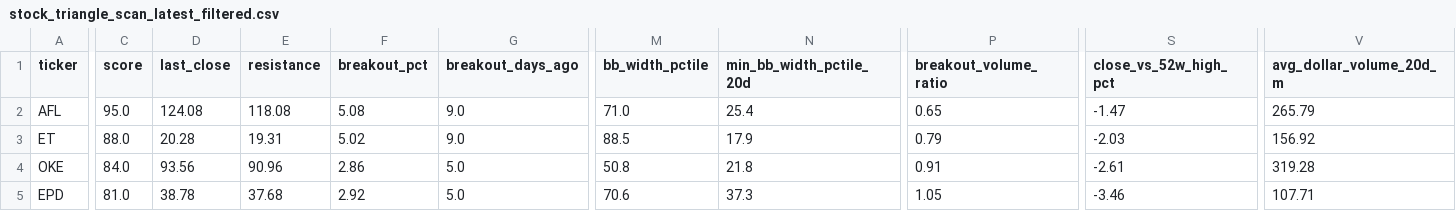
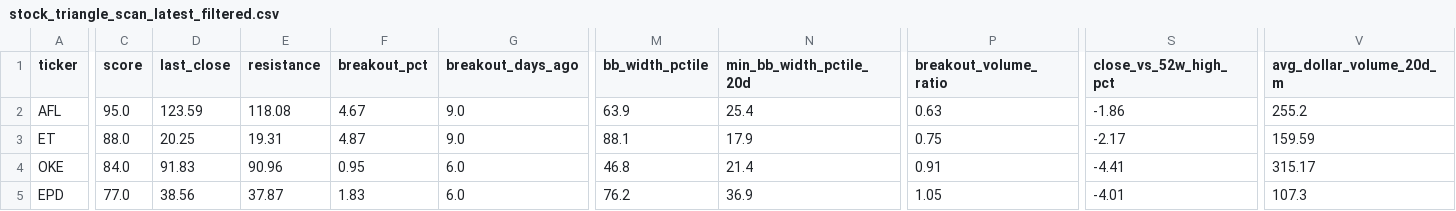
Before and after one commit to rohanptl/triangle_breakout_scanner, a CSV file: outputs/stock_triangle_scan_latest_filtered.csv, drawn as a sheet; only a part is shown, gaps mark what is left out; the diff covers the shown part only; the diff names each change by its address in the sheet, - before the commit and + after, or states it on an @@ line.

```diff
--- a/outputs/stock_triangle_scan_latest_filtered.csv
+++ b/outputs/stock_triangle_scan_latest_filtered.csv
-D2 (last_close): 124.08
+D2 (last_close): 123.59
-F2 (breakout_pct): 5.08
+F2 (breakout_pct): 4.67
-M2 (bb_width_pctile): 71.0
+M2 (bb_width_pctile): 63.9
-P2 (breakout_volume_ratio): 0.65
+P2 (breakout_volume_ratio): 0.63
-S2 (close_vs_52w_high_pct): -1.47
+S2 (close_vs_52w_high_pct): -1.86
-V2 (avg_dollar_volume_20d_m): 265.79
+V2 (avg_dollar_volume_20d_m): 255.2
-D3 (last_close): 20.28
+D3 (last_close): 20.25
-F3 (breakout_pct): 5.02
+F3 (breakout_pct): 4.87
-M3 (bb_width_pctile): 88.5
+M3 (bb_width_pctile): 88.1
-P3 (breakout_volume_ratio): 0.79
+P3 (breakout_volume_ratio): 0.75
-S3 (close_vs_52w_high_pct): -2.03
+S3 (close_vs_52w_high_pct): -2.17
-V3 (avg_dollar_volume_20d_m): 156.92
+V3 (avg_dollar_volume_20d_m): 159.59
-D4 (last_close): 93.56
+D4 (last_close): 91.83
-F4 (breakout_pct): 2.86
+F4 (breakout_pct): 0.95
-G4:G5 (breakout_days_ago): 5.0
+G4:G5 (breakout_days_ago): 6.0
-M4 (bb_width_pctile): 50.8
+M4 (bb_width_pctile): 46.8
-N4 (min_bb_width_pctile_20d): 21.8
+N4 (min_bb_width_pctile_20d): 21.4
-S4 (close_vs_52w_high_pct): -2.61
+S4 (close_vs_52w_high_pct): -4.41
-V4 (avg_dollar_volume_20d_m): 319.28
+V4 (avg_dollar_volume_20d_m): 315.17
-C5 (score): 81.0
+C5 (score): 77.0
-D5 (last_close): 38.78
+D5 (last_close): 38.56
-E5 (resistance): 37.68
+E5 (resistance): 37.87
-F5 (breakout_pct): 2.92
+F5 (breakout_pct): 1.83
-M5 (bb_width_pctile): 70.6
+M5 (bb_width_pctile): 76.2
-N5 (min_bb_width_pctile_20d): 37.3
+N5 (min_bb_width_pctile_20d): 36.9
-S5 (close_vs_52w_high_pct): -3.46
+S5 (close_vs_52w_high_pct): -4.01
-V5 (avg_dollar_volume_20d_m): 107.71
+V5 (avg_dollar_volume_20d_m): 107.3
```
Also changed, not shown: 5 edited cells elsewhere in this file, outputs/etf_triangle_scan_latest.csv, outputs/etf_triangle_scan_latest_filtered.csv, 2 other files.
